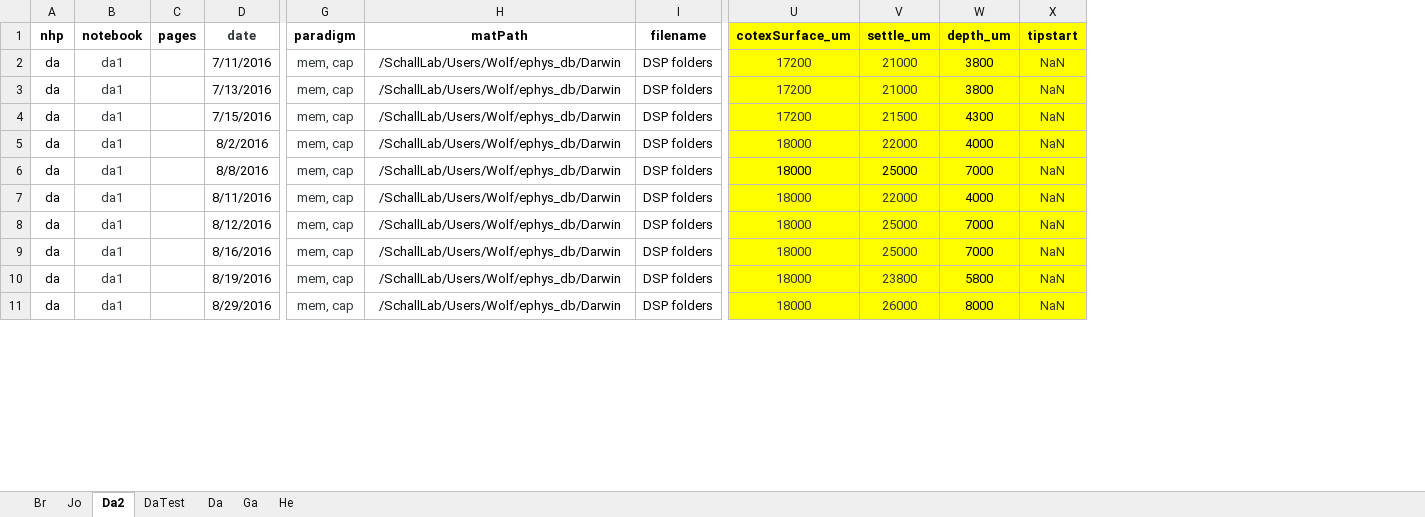
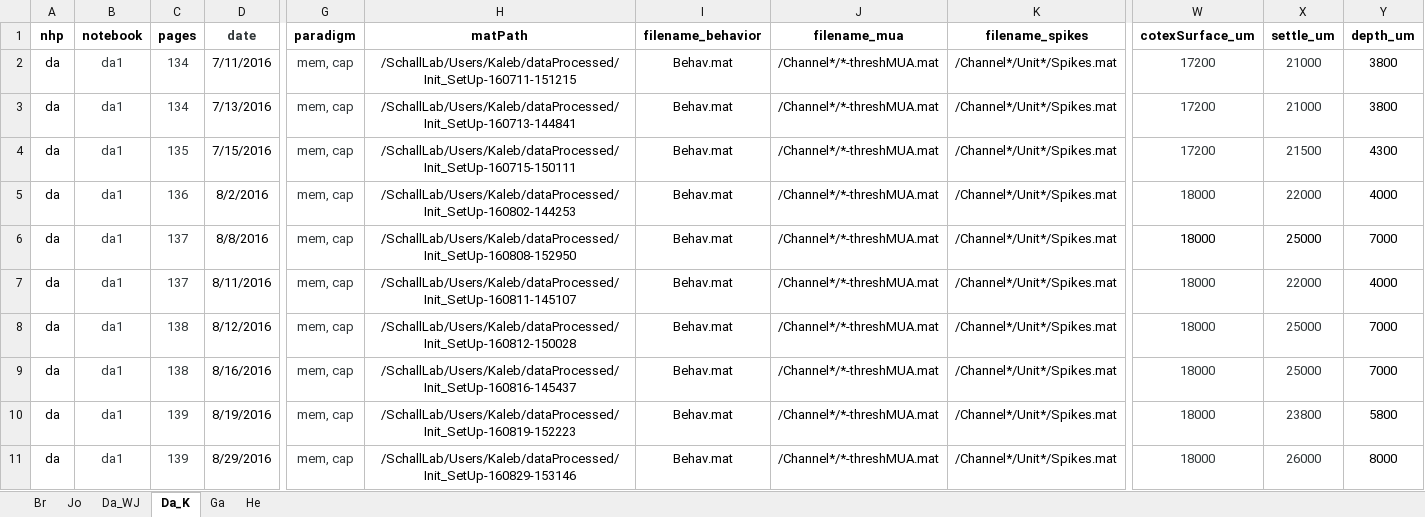
Before and after one commit to chenchals/schallab-spatial, an Excel workbook: config/SFN_NHP_Coordinates_All.xlsx, sheet Da_K, drawn as a sheet; only a part is shown, gaps mark what is left out; values as stored, in another font and other column widths than the file's, no borders; removed rows and columns are numbered as before the commit, all else as after; the diff covers the shown part only; the diff names each change by its address in the sheet, - before the commit and + after, or states it on an @@ line.

Commit message:
updated excel for matpath and filename to be consistient

```diff
--- a/config/SFN_NHP_Coordinates_All.xlsx (sheet Da_K)
+++ b/config/SFN_NHP_Coordinates_All.xlsx (sheet Da_K)
-sheet tab: Da2
+sheet tab: Da_K
-sheet tab: Da
+sheet tab: Da_WJ
-sheet tab: DaTest
@@ sheet tab order changed: Br | Jo | Da_WJ | Da_K | Ga | He @@
-column I (filename), rows 2-11: all DSP folders
+column I (filename_behavior), rows 2-11: all Behav.mat
+column J (filename_mua), rows 2-11: all /Channel*/*-threshMUA.mat
+column K (filename_spikes), rows 2-11: all /Channel*/Unit*/Spikes.mat
-column X (tipstart), rows 2-11: all NaN
-W1:Y11 fill: #FFFF00
+W1:Y11 fill: none
-C2:C3 (pages): (empty)
+C2:C3 (pages): 134
-H2 (matPath): /SchallLab/Users/Wolf/ephys_db/Darwin
+H2 (matPath): /SchallLab/Users/Kaleb/dataProcessed/Init_SetUp-160711-151215
-H3 (matPath): /SchallLab/Users/Wolf/ephys_db/Darwin
+H3 (matPath): /SchallLab/Users/Kaleb/dataProcessed/Init_SetUp-160713-144841
-C4 (pages): (empty)
+C4 (pages): 135
-H4 (matPath): /SchallLab/Users/Wolf/ephys_db/Darwin
+H4 (matPath): /SchallLab/Users/Kaleb/dataProcessed/Init_SetUp-160715-150111
-C5 (pages): (empty)
+C5 (pages): 136
-H5 (matPath): /SchallLab/Users/Wolf/ephys_db/Darwin
+H5 (matPath): /SchallLab/Users/Kaleb/dataProcessed/Init_SetUp-160802-144253
-C6:C7 (pages): (empty)
+C6:C7 (pages): 137
-H6 (matPath): /SchallLab/Users/Wolf/ephys_db/Darwin
+H6 (matPath): /SchallLab/Users/Kaleb/dataProcessed/Init_SetUp-160808-152950
-H7 (matPath): /SchallLab/Users/Wolf/ephys_db/Darwin
+H7 (matPath): /SchallLab/Users/Kaleb/dataProcessed/Init_SetUp-160811-145107
-C8:C9 (pages): (empty)
+C8:C9 (pages): 138
-H8 (matPath): /SchallLab/Users/Wolf/ephys_db/Darwin
+H8 (matPath): /SchallLab/Users/Kaleb/dataProcessed/Init_SetUp-160812-150028
-H9 (matPath): /SchallLab/Users/Wolf/ephys_db/Darwin
+H9 (matPath): /SchallLab/Users/Kaleb/dataProcessed/Init_SetUp-160816-145437
-C10:C11 (pages): (empty)
+C10:C11 (pages): 139
-H10 (matPath): /SchallLab/Users/Wolf/ephys_db/Darwin
+H10 (matPath): /SchallLab/Users/Kaleb/dataProcessed/Init_SetUp-160819-152223
-H11 (matPath): /SchallLab/Users/Wolf/ephys_db/Darwin
+H11 (matPath): /SchallLab/Users/Kaleb/dataProcessed/Init_SetUp-160829-153146
```
Also changed, not shown: 26 edited cells and cell formats elsewhere in this sheet, sheet Da_WJ, sheet Ga, sheet He, formulas that keep their value, 3 other files.
